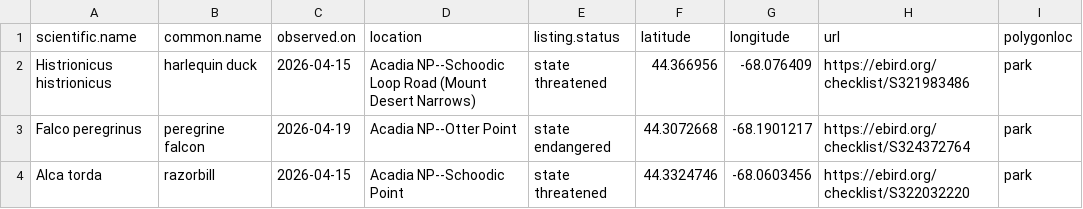
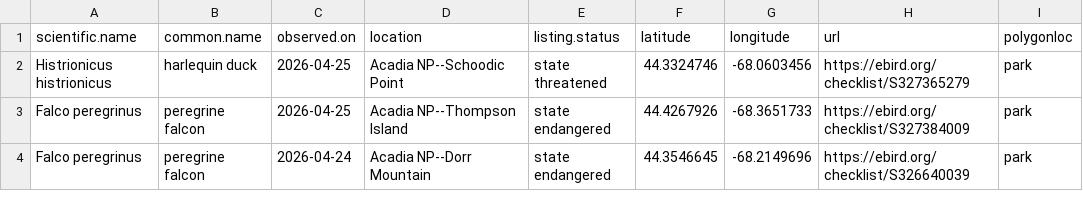
Before and after one commit to Kylelima21/ANP_managers_report, a CSV file: email_alerts/outputs/te_specieslist.csv, drawn as a sheet.

```diff
--- a/email_alerts/outputs/te_specieslist.csv
+++ b/email_alerts/outputs/te_specieslist.csv
@@ -1,4 +1,4 @@
 "scientific.name","common.name","observed.on","location","listing.status","latitude","longitude","url","polygonloc"
-"Histrionicus histrionicus","harlequin duck",2026-04-15,"Acadia NP--Schoodic Loop Road (Mount Desert Narrows)","state threatened",44.366956,-68.076409,"https://ebird.org/checklist/S321983486","park"
-"Falco peregrinus","peregrine falcon",2026-04-19,"Acadia NP--Otter Point","state endangered",44.3072668,-68.1901217,"https://ebird.org/checklist/S324372764","park"
-"Alca torda","razorbill",2026-04-15,"Acadia NP--Schoodic Point","state threatened",44.3324746,-68.0603456,"https://ebird.org/checklist/S322032220","park"
+"Histrionicus histrionicus","harlequin duck",2026-04-25,"Acadia NP--Schoodic Point","state threatened",44.3324746,-68.0603456,"https://ebird.org/checklist/S327365279","park"
+"Falco peregrinus","peregrine falcon",2026-04-25,"Acadia NP--Thompson Island","state endangered",44.4267926,-68.3651733,"https://ebird.org/checklist/S327384009","park"
+"Falco peregrinus","peregrine falcon",2026-04-24,"Acadia NP--Dorr Mountain","state endangered",44.3546645,-68.2149696,"https://ebird.org/checklist/S326640039","park"
```
Also changed, not shown: email_alerts/outputs/invasive_pestslist.csv, email_alerts/outputs/rare_specieslist.csv, 3 other files.
